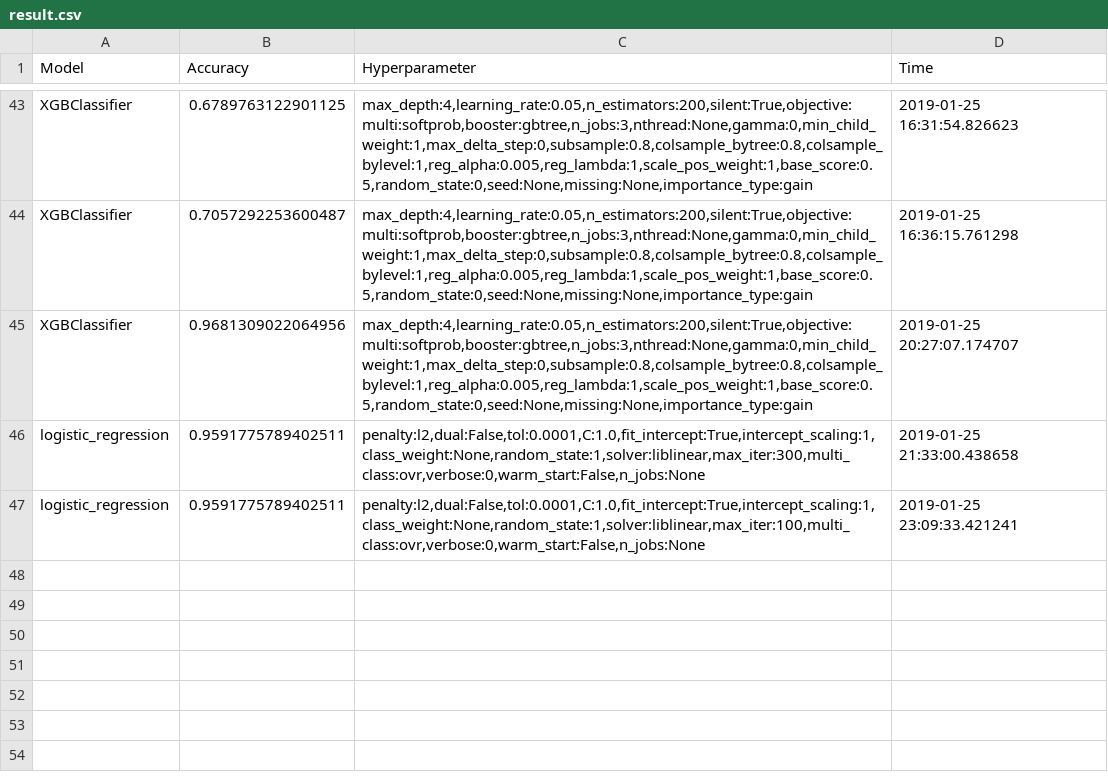
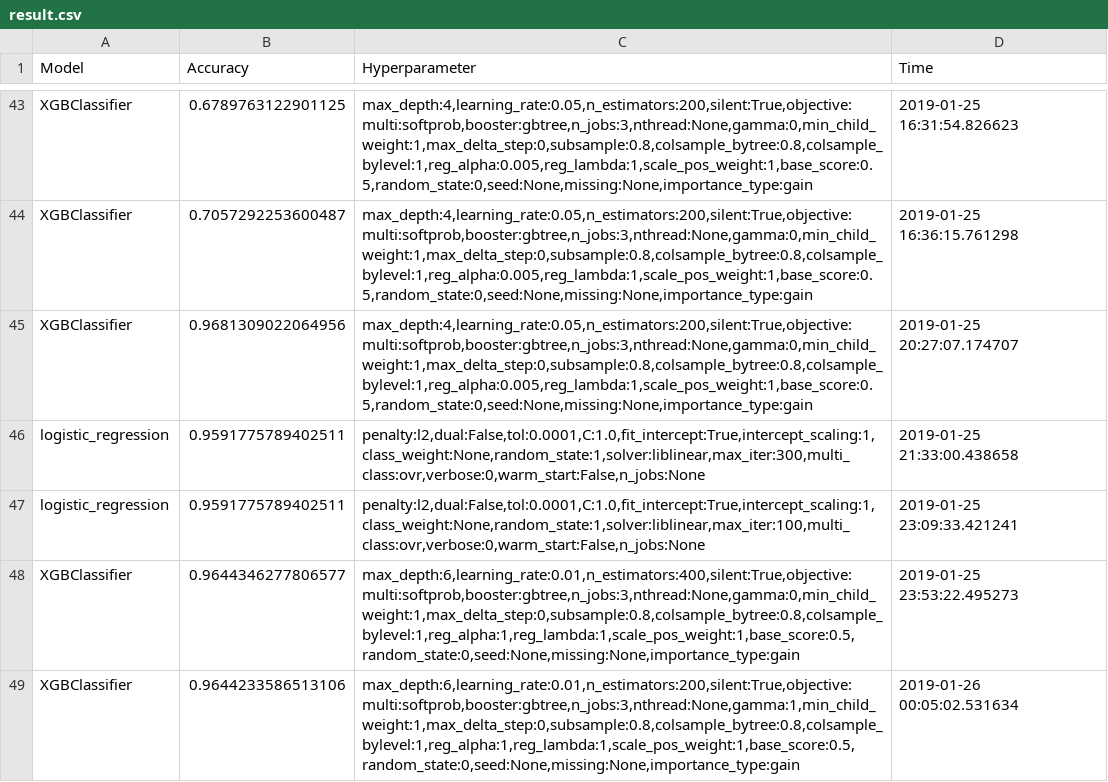
Before and after one commit to choijaewon959/PwC_Datalympics, a CSV file: Evaluation/result.csv, drawn as a sheet; only a part is shown, gaps mark what is left out.

```diff
--- a/Evaluation/result.csv
+++ b/Evaluation/result.csv
@@ -47 +47,3 @@ logistic_regression,0.9591775789402511,"penalty:l2,dual:False,tol:0.0001,C:1.0,f
 logistic_regression,0.9591775789402511,"penalty:l2,dual:False,tol:0.0001,C:1.0,fit_intercept:True,intercept_scaling:1,class_weight:None,random_state:1,solver:liblinear,max_iter:100,multi_class:ovr,verbose:0,warm_start:False,n_jobs:None",2019-01-25 23:09:33.421241
+XGBClassifier,0.9644346277806577,"max_depth:6,learning_rate:0.01,n_estimators:400,silent:True,objective:multi:softprob,booster:gbtree,n_jobs:3,nthread:None,gamma:0,min_child_weight:1,max_delta_step:0,subsample:0.8,colsample_bytree:0.8,colsample_bylevel:1,reg_alpha:1,reg_lambda:1,scale_pos_weight:1,base_score:0.5,random_state:0,seed:None,missing:None,importance_type:gain",2019-01-25 23:53:22.495273
+XGBClassifier,0.9644233586513106,"max_depth:6,learning_rate:0.01,n_estimators:200,silent:True,objective:multi:softprob,booster:gbtree,n_jobs:3,nthread:None,gamma:1,min_child_weight:1,max_delta_step:0,subsample:0.8,colsample_bytree:0.8,colsample_bylevel:1,reg_alpha:1,reg_lambda:1,scale_pos_weight:1,base_score:0.5,random_state:0,seed:None,missing:None,importance_type:gain",2019-01-26 00:05:02.531634
```
Also changed, not shown: 4 other files.
